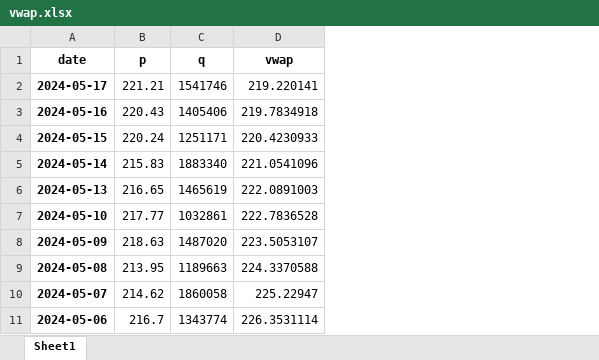
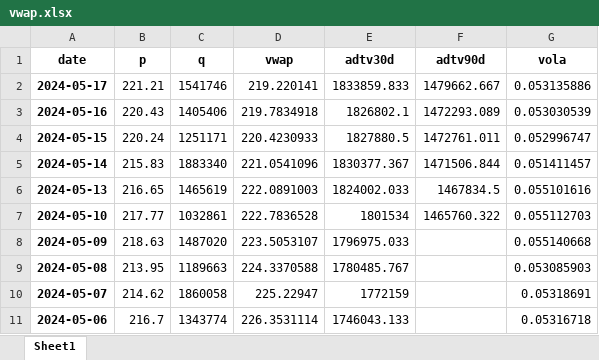
Before and after one commit to sleepper/investmentstrategies, an Excel workbook: vwap.xlsx, sheet Sheet1, drawn as a sheet; only a part is shown; values as stored, in another font and other column widths than the file's, no borders; charts and pictures not drawn; the diff names each change by its address in the sheet, - before the commit and + after, or states it on an @@ line.

Commit message:
Added vwap, adtv and rolling vola calcs

```diff
--- a/vwap.xlsx (sheet Sheet1)
+++ b/vwap.xlsx (sheet Sheet1)
+column E (adtv30d), rows 2-11: 1833859.833 | 1826802.1 | 1827880.5 | 1830377.367 | 1824002.033 | 1801534 | 1796975.033 | 1780485.767 | 1772159 | 1746043.133
+column F (adtv90d), rows 2-7: 1479662.667 | 1472293.089 | 1472761.011 | 1471506.844 | 1467834.5 | 1465760.322
+column G (vola), rows 2-11: 0.053135886 | 0.053030539 | 0.052996747 | 0.051411457 | 0.055101616 | 0.055112703 | 0.055140668 | 0.053085903 | 0.05318691 | 0.05316718
```
Also changed, not shown: charts or pictures, 3 other files.
